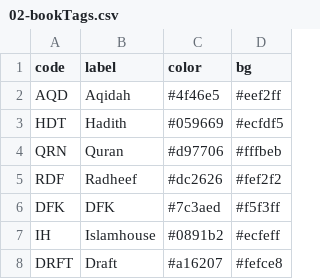
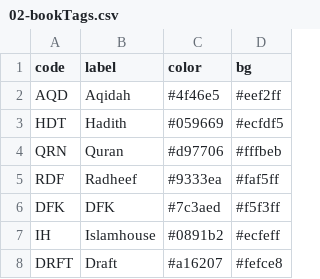
Before and after one commit to hadithmv/hadithmv.github.io, a CSV file: codebase/data/02-bookTags.csv, drawn as a sheet.

```diff
--- a/codebase/data/02-bookTags.csv
+++ b/codebase/data/02-bookTags.csv
@@ -4,3 +4,3 @@ HDT,Hadith,#059669,#ecfdf5
 QRN,Quran,#d97706,#fffbeb
-RDF,Radheef,#dc2626,#fef2f2
+RDF,Radheef,#9333ea,#faf5ff
 DFK,DFK,#7c3aed,#f5f3ff
```
Also changed, not shown: codebase/data/01-bookNames.csv, 9 other files.
